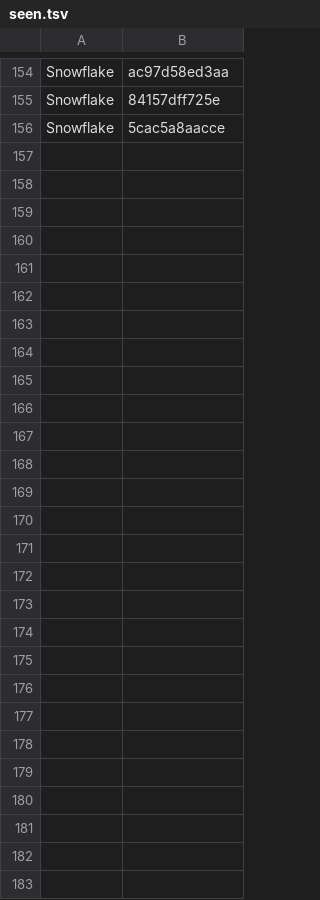
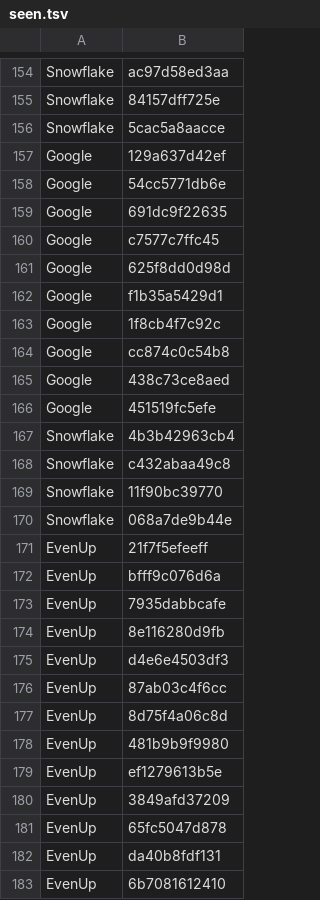
Before and after one commit to swapnilsurdi/jobscanner, a TSV file: data/seen.tsv, drawn as a sheet; only a part is shown, gaps mark what is left out; the diff names each change by its address in the sheet, - before the commit and + after, or states it on an @@ line.

```diff
--- a/data/seen.tsv
+++ b/data/seen.tsv
+row 157: Google | 129a637d42ef
+row 158: Google | 54cc5771db6e
+row 159: Google | 691dc9f22635
+row 160: Google | c7577c7ffc45
+row 161: Google | 625f8dd0d98d
+row 162: Google | f1b35a5429d1
+row 163: Google | 1f8cb4f7c92c
+row 164: Google | cc874c0c54b8
+row 165: Google | 438c73ce8aed
+row 166: Google | 451519fc5efe
+row 167: Snowflake | 4b3b42963cb4
+row 168: Snowflake | c432abaa49c8
+row 169: Snowflake | 11f90bc39770
+row 170: Snowflake | 068a7de9b44e
+row 171: EvenUp | 21f7f5efeeff
+row 172: EvenUp | bfff9c076d6a
+row 173: EvenUp | 7935dabbcafe
+row 174: EvenUp | 8e116280d9fb
+row 175: EvenUp | d4e6e4503df3
+row 176: EvenUp | 87ab03c4f6cc
+row 177: EvenUp | 8d75f4a06c8d
+row 178: EvenUp | 481b9b9f9980
+row 179: EvenUp | ef1279613b5e
+row 180: EvenUp | 3849afd37209
+row 181: EvenUp | 65fc5047d878
+row 182: EvenUp | da40b8fdf131
+row 183: EvenUp | 6b7081612410
```
Also changed, not shown: 5 other files.
